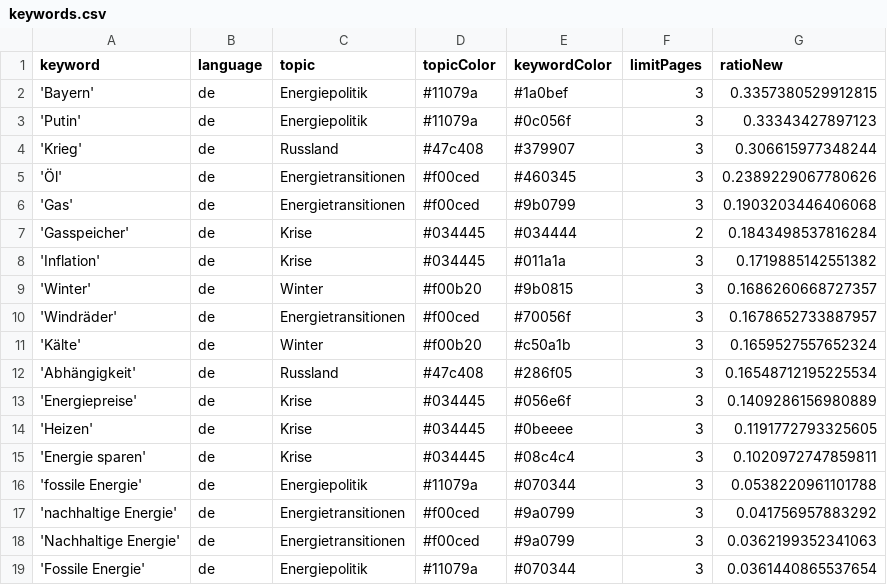
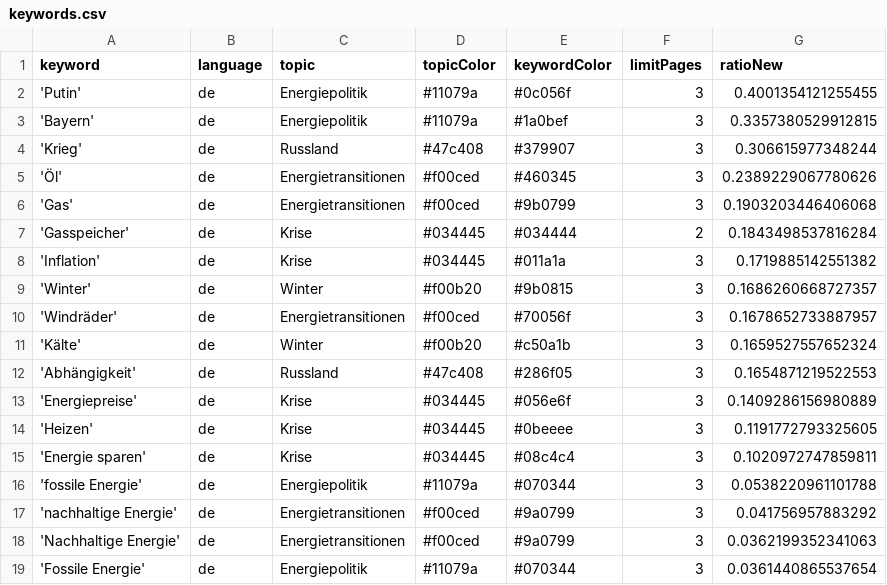
Before and after one commit to JW-news/winterIsComing2, a CSV file: keywords.csv, drawn as a sheet.

```diff
--- a/keywords.csv
+++ b/keywords.csv
@@ -1,4 +1,4 @@
 keyword,language,topic,topicColor,keywordColor,limitPages,ratioNew
+'Putin',de,Energiepolitik,#11079a,#0c056f,3,0.4001354121255455
 'Bayern',de,Energiepolitik,#11079a,#1a0bef,3,0.3357380529912815
-'Putin',de,Energiepolitik,#11079a,#0c056f,3,0.33343427897123
 'Krieg',de,Russland,#47c408,#379907,3,0.306615977348244
@@ -11,3 +11,3 @@ keyword,language,topic,topicColor,keywordColor,limitPages,ratioNew
 'Kälte',de,Winter,#f00b20,#c50a1b,3,0.1659527557652324
-'Abhängigkeit',de,Russland,#47c408,#286f05,3,0.16548712195225534
+'Abhängigkeit',de,Russland,#47c408,#286f05,3,0.1654871219522553
 'Energiepreise',de,Krise,#034445,#056e6f,3,0.1409286156980889
```
Also changed, not shown: 1 other file.
